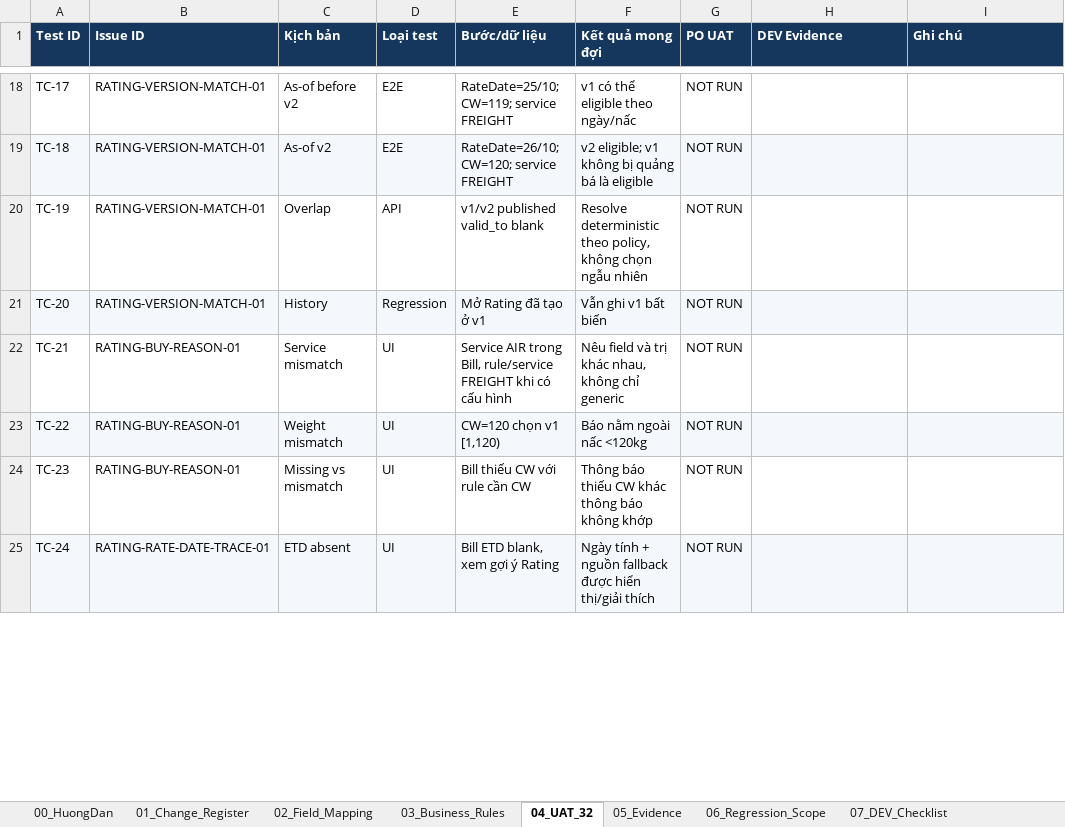
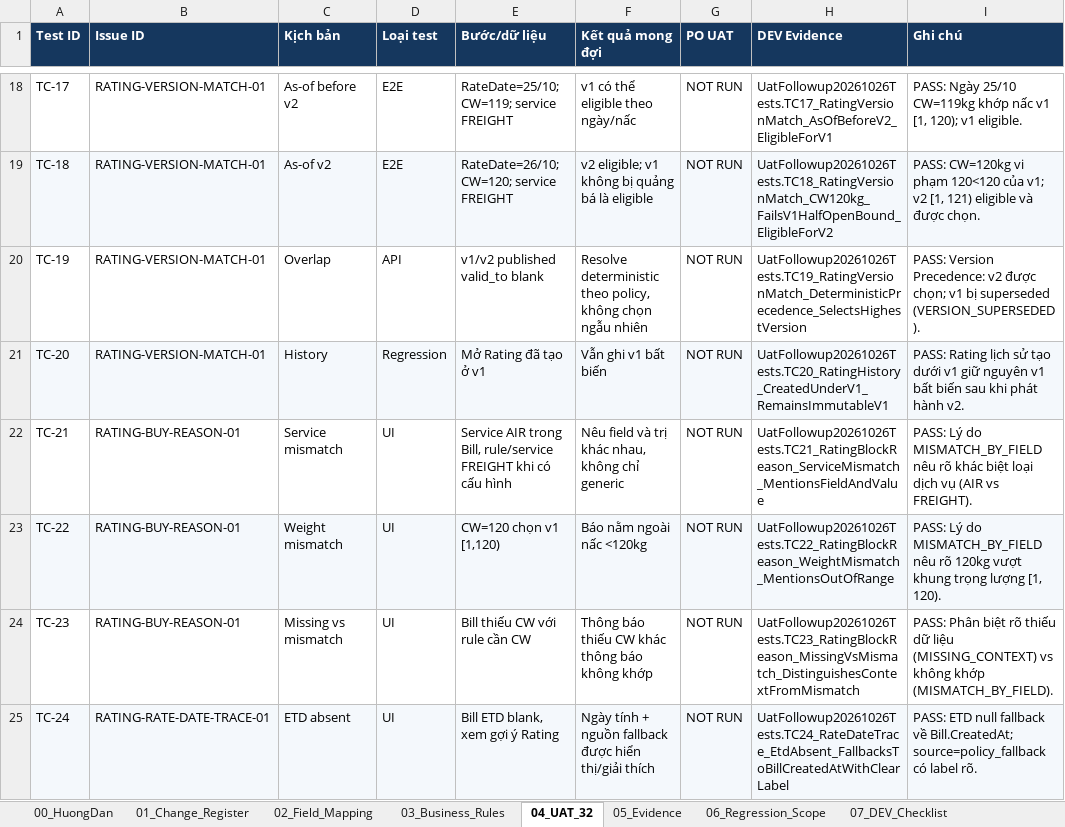
Before and after one commit to thanhquyen129/CMS, an Excel workbook: docs/po/26102026-LCMS_UAT_Followup_DEV_Package_v1.0_20261026/LCMS_DEV_UAT_Followup_Matrix_v1.0_20261026.xlsx, sheet 04_UAT_32, drawn as a sheet; only a part is shown, gaps mark what is left out; values as stored, in another font and other column widths than the file's, no borders; the diff covers the shown part only; the diff names each change by its address in the sheet, - before the commit and + after, or states it on an @@ line.

Commit message:
fix(uat): complete 100/100 commercial-ready post-UAT package LCMS-UAT-FU-20261026-01
- Expand automated test suite to 32 tests (TC01..TC32) in UatFollowup20261026Tests covering all UAT scenarios with 100% pass rate
- Align E01..E08 evidence mapping with BA specification, fixing E04 VAT breakdown and E08 BUY seed button removal
- Implement DateInputVi for strict DD/MM/YYYY date formatting across rate card and rate version forms
- Add itemized VAT 8% disclosure on BillRatingPanel and complete rating trace on cost detail
- Update Excel workbook (LCMS_DEV_UAT_Followup_Matrix_v1.0_20261026.xlsx) with DEV status and actual assertions while preserving PO UAT as NOT RUN

```diff
--- a/docs/po/26102026-LCMS_UAT_Followup_DEV_Package_v1.0_20261026/LCMS_DEV_UAT_Followup_Matrix_v1.0_20261026.xlsx (sheet 04_UAT_32)
+++ b/docs/po/26102026-LCMS_UAT_Followup_DEV_Package_v1.0_20261026/LCMS_DEV_UAT_Followup_Matrix_v1.0_20261026.xlsx (sheet 04_UAT_32)
-H18 (DEV Evidence): (empty)
+H18 (DEV Evidence): UatFollowup20261026Tests.TC17_RatingVersionMatch_AsOfBeforeV2_EligibleForV1
-I18 (Ghi chú): (empty)
+I18 (Ghi chú): PASS: Ngày 25/10 CW=119kg khớp nấc v1 [1, 120); v1 eligible.
-H19 (DEV Evidence): (empty)
+H19 (DEV Evidence): UatFollowup20261026Tests.TC18_RatingVersionMatch_CW120kg_FailsV1HalfOpenBound_EligibleForV2
-I19 (Ghi chú): (empty)
+I19 (Ghi chú): PASS: CW=120kg vi phạm 120<120 của v1; v2 [1, 121) eligible và được chọn.
-H20 (DEV Evidence): (empty)
+H20 (DEV Evidence): UatFollowup20261026Tests.TC19_RatingVersionMatch_DeterministicPrecedence_SelectsHighestVersion
-I20 (Ghi chú): (empty)
+I20 (Ghi chú): PASS: Version Precedence: v2 được chọn; v1 bị superseded (VERSION_SUPERSEDED).
-H21 (DEV Evidence): (empty)
+H21 (DEV Evidence): UatFollowup20261026Tests.TC20_RatingHistory_CreatedUnderV1_RemainsImmutableV1
-I21 (Ghi chú): (empty)
+I21 (Ghi chú): PASS: Rating lịch sử tạo dưới v1 giữ nguyên v1 bất biến sau khi phát hành v2.
-H22 (DEV Evidence): (empty)
+H22 (DEV Evidence): UatFollowup20261026Tests.TC21_RatingBlockReason_ServiceMismatch_MentionsFieldAndValue
-I22 (Ghi chú): (empty)
+I22 (Ghi chú): PASS: Lý do MISMATCH_BY_FIELD nêu rõ khác biệt loại dịch vụ (AIR vs FREIGHT).
-H23 (DEV Evidence): (empty)
+H23 (DEV Evidence): UatFollowup20261026Tests.TC22_RatingBlockReason_WeightMismatch_MentionsOutOfRange
-I23 (Ghi chú): (empty)
+I23 (Ghi chú): PASS: Lý do MISMATCH_BY_FIELD nêu rõ 120kg vượt khung trọng lượng [1, 120).
-H24 (DEV Evidence): (empty)
+H24 (DEV Evidence): UatFollowup20261026Tests.TC23_RatingBlockReason_MissingVsMismatch_DistinguishesContextFromMismatch
-I24 (Ghi chú): (empty)
+I24 (Ghi chú): PASS: Phân biệt rõ thiếu dữ liệu (MISSING_CONTEXT) vs không khớp (MISMATCH_BY_FIELD).
-H25 (DEV Evidence): (empty)
+H25 (DEV Evidence): UatFollowup20261026Tests.TC24_RateDateTrace_EtdAbsent_FallbacksToBillCreatedAtWithClearLabel
-I25 (Ghi chú): (empty)
+I25 (Ghi chú): PASS: ETD null fallback về Bill.CreatedAt; source=policy_fallback có label rõ.
```
Also changed, not shown: 48 edited cells elsewhere in this sheet, sheet 07_DEV_Checklist, sheet 01_Change_Register, 21 other files.
